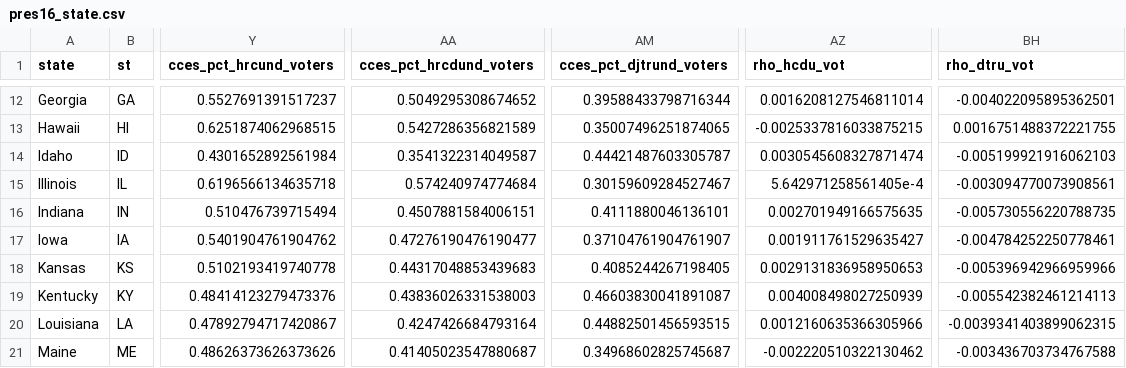
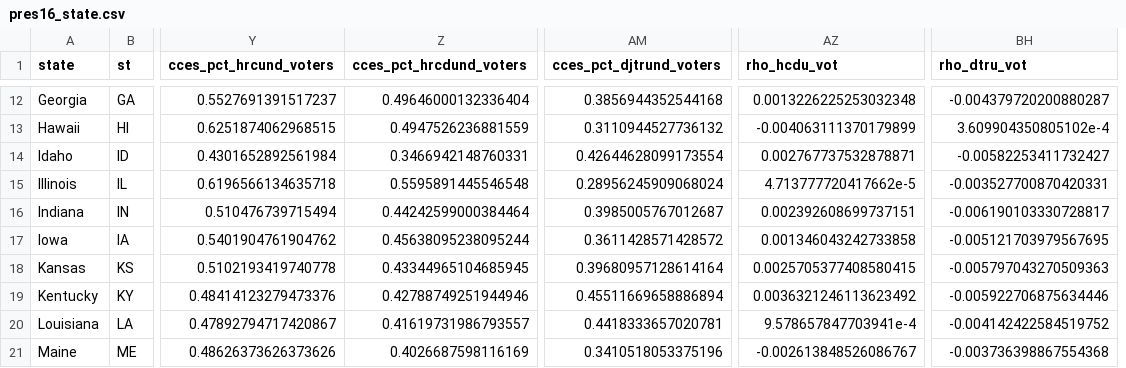
Before and after one commit to kuriwaki/poll_error, a CSV file: data/output/pres16_state.csv, drawn as a sheet; only a part is shown, gaps mark what is left out; removed rows and columns are numbered as before the commit, all else as after; the diff covers the shown part only; the diff names each change by its address in the sheet, - before the commit and + after, or states it on an @@ line.

```diff
--- a/data/output/pres16_state.csv
+++ b/data/output/pres16_state.csv
+column Z (cces_pct_hrcdund_voters), rows 12-21: 0.49646000132336404 | 0.4947526236881559 | 0.3466942148760331 | 0.5595891445546548 | 0.44242599000384464 | 0.45638095238095244 | 0.43344965104685945 | 0.42788749251944946 | 0.41619731986793557 | 0.4026687598116169
-column AA (cces_pct_hrcdund_voters), rows 12-21: 0.5049295308674652 | 0.5427286356821589 | 0.3541322314049587 | 0.574240974774684 | 0.4507881584006151 | 0.47276190476190477 | 0.44317048853439683 | 0.43836026331538003 | 0.4247426684793164 | 0.41405023547880687
-AM12 (cces_pct_djtrund_voters): 0.39588433798716344
+AM12 (cces_pct_djtrund_voters): 0.3856944352544168
-AZ12 (rho_hcdu_vot): 0.0016208127546811014
+AZ12 (rho_hcdu_vot): 0.0013226225253032348
-BH12 (rho_dtru_vot): -0.004022095895362501
+BH12 (rho_dtru_vot): -0.004379720200880287
-AM13 (cces_pct_djtrund_voters): 0.35007496251874065
+AM13 (cces_pct_djtrund_voters): 0.3110944527736132
-AZ13 (rho_hcdu_vot): -0.0025337816033875215
+AZ13 (rho_hcdu_vot): -0.004063111370179899
-BH13 (rho_dtru_vot): 0.0016751488372221755
+BH13 (rho_dtru_vot): 3.609904350805102e-4
-AM14 (cces_pct_djtrund_voters): 0.44421487603305787
+AM14 (cces_pct_djtrund_voters): 0.42644628099173554
-AZ14 (rho_hcdu_vot): 0.0030545608327871474
+AZ14 (rho_hcdu_vot): 0.002767737532878871
-BH14 (rho_dtru_vot): -0.005199921916062103
+BH14 (rho_dtru_vot): -0.00582253411732427
-AM15 (cces_pct_djtrund_voters): 0.30159609284527467
+AM15 (cces_pct_djtrund_voters): 0.28956245909068024
-AZ15 (rho_hcdu_vot): 5.642971258561405e-4
+AZ15 (rho_hcdu_vot): 4.713777720417662e-5
-BH15 (rho_dtru_vot): -0.003094770073908561
+BH15 (rho_dtru_vot): -0.003527700870420331
-AM16 (cces_pct_djtrund_voters): 0.4111880046136101
+AM16 (cces_pct_djtrund_voters): 0.3985005767012687
-AZ16 (rho_hcdu_vot): 0.002701949166575635
+AZ16 (rho_hcdu_vot): 0.002392608699737151
-BH16 (rho_dtru_vot): -0.005730556220788735
+BH16 (rho_dtru_vot): -0.006190103330728817
-AM17 (cces_pct_djtrund_voters): 0.37104761904761907
+AM17 (cces_pct_djtrund_voters): 0.3611428571428572
-AZ17 (rho_hcdu_vot): 0.001911761529635427
+AZ17 (rho_hcdu_vot): 0.001346043242733858
-BH17 (rho_dtru_vot): -0.004784252250778461
+BH17 (rho_dtru_vot): -0.005121703979567695
-AM18 (cces_pct_djtrund_voters): 0.4085244267198405
+AM18 (cces_pct_djtrund_voters): 0.39680957128614164
-AZ18 (rho_hcdu_vot): 0.0029131836958950653
+AZ18 (rho_hcdu_vot): 0.0025705377408580415
-BH18 (rho_dtru_vot): -0.005396942966959966
+BH18 (rho_dtru_vot): -0.005797043270509363
-AM19 (cces_pct_djtrund_voters): 0.46603830041891087
+AM19 (cces_pct_djtrund_voters): 0.45511669658886894
-AZ19 (rho_hcdu_vot): 0.004008498027250939
+AZ19 (rho_hcdu_vot): 0.0036321246113623492
-BH19 (rho_dtru_vot): -0.005542382461214113
+BH19 (rho_dtru_vot): -0.005922706875634446
-AM20 (cces_pct_djtrund_voters): 0.44882501456593515
+AM20 (cces_pct_djtrund_voters): 0.4418333657020781
-AZ20 (rho_hcdu_vot): 0.0012160635366305966
+AZ20 (rho_hcdu_vot): 9.578657847703941e-4
-BH20 (rho_dtru_vot): -0.0039341403899062315
+BH20 (rho_dtru_vot): -0.004142422584519752
-AM21 (cces_pct_djtrund_voters): 0.34968602825745687
+AM21 (cces_pct_djtrund_voters): 0.3410518053375196
-AZ21 (rho_hcdu_vot): -0.002220510322130462
+AZ21 (rho_hcdu_vot): -0.002613848526086767
-BH21 (rho_dtru_vot): -0.003436703734767588
+BH21 (rho_dtru_vot): -0.003736398867554368
```
Also changed, not shown: 123 edited cells elsewhere in this file, 5 other files.
